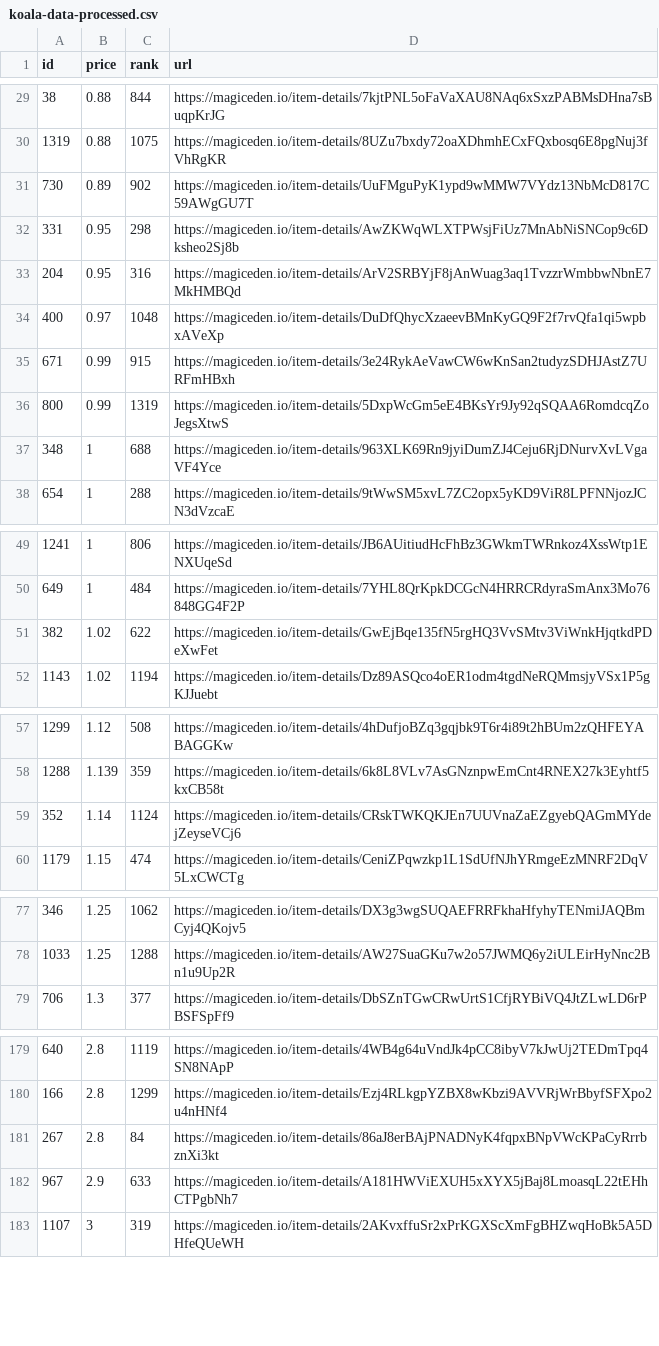
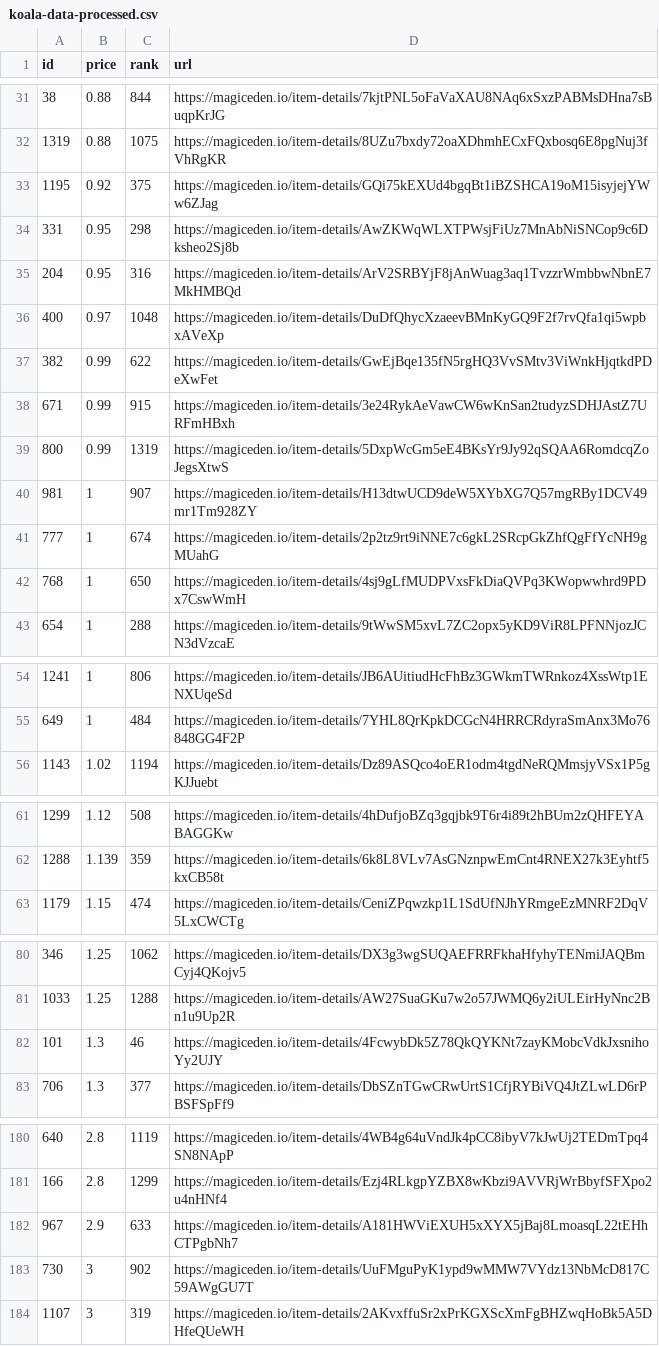
Before and after one commit to braposo/koala-monitor, a CSV file: koala-data-processed.csv, drawn as a sheet; only a part is shown, gaps mark what is left out; the diff covers the shown part only.

Commit message:
Flat: latest data (2021-11-10T04:17:03.115Z) {   "date": "2021-11-10T04:17:03.115Z",   "files": [     {       "name": "koala-data-processed.csv",       "deltaBytes": 103,       "source": "https://api-mainnet.magiceden.io/rpc/getListedNFTsByQuery?q=%7B%22%24match%22%3A%7B%22collectionSymbol%22%3A%22koala_klubhouse%22%7D%2C%22%24sort%22%3A%7B%22takerAmount%22%3A1%2C%22createdAt%22%3A-1%7D%2C%22%24skip%22%3A0%2C%22%24limit%22%3A5000%7D"     },     {       "name": "koala-top-picks.csv",       "deltaBytes": -2,       "source": "https://api-mainnet.magiceden.io/rpc/getListedNFTsByQuery?q=%7B%22%24match%22%3A%7B%22collectionSymbol%22%3A%22koala_klubhouse%22%7D%2C%22%24sort%22%3A%7B%22takerAmount%22%3A1%2C%22createdAt%22%3A-1%7D%2C%22%24skip%22%3A0%2C%22%24limit%22%3A5000%7D"     }   ] }

```diff
--- a/koala-data-processed.csv
+++ b/koala-data-processed.csv
@@ -30,3 +32,3 @@ id,price,rank,url
 1319,0.88,1075,https://magiceden.io/item-details/8UZu7bxdy72oaXDhmhECxFQxbosq6E8pgNuj3fVhRgKR
-730,0.89,902,https://magiceden.io/item-details/UuFMguPyK1ypd9wMMW7VYdz13NbMcD817C59AWgGU7T
+1195,0.92,375,https://magiceden.io/item-details/GQi75kEXUd4bgqBt1iBZSHCA19oM15isyjejYWw6ZJag
 331,0.95,298,https://magiceden.io/item-details/AwZKWqWLXTPWsjFiUz7MnAbNiSNCop9c6Dksheo2Sj8b
@@ -34,5 +36,8 @@ id,price,rank,url
 400,0.97,1048,https://magiceden.io/item-details/DuDfQhycXzaeevBMnKyGQ9F2f7rvQfa1qi5wpbxAVeXp
+382,0.99,622,https://magiceden.io/item-details/GwEjBqe135fN5rgHQ3VvSMtv3ViWnkHjqtkdPDeXwFet
 671,0.99,915,https://magiceden.io/item-details/3e24RykAeVawCW6wKnSan2tudyzSDHJAstZ7URFmHBxh
 800,0.99,1319,https://magiceden.io/item-details/5DxpWcGm5eE4BKsYr9Jy92qSQAA6RomdcqZoJegsXtwS
-348,1,688,https://magiceden.io/item-details/963XLK69Rn9jyiDumZJ4Ceju6RjDNurvXvLVgaVF4Yce
+981,1,907,https://magiceden.io/item-details/H13dtwUCD9deW5XYbXG7Q57mgRBy1DCV49mr1Tm928ZY
+777,1,674,https://magiceden.io/item-details/2p2tz9rt9iNNE7c6gkL2SRcpGkZhfQgFfYcNH9gMUahG
+768,1,650,https://magiceden.io/item-details/4sj9gLfMUDPVxsFkDiaQVPq3KWopwwhrd9PDx7CswWmH
 654,1,288,https://magiceden.io/item-details/9tWwSM5xvL7ZC2opx5yKD9ViR8LPFNNjozJCN3dVzcaE
@@ -50,3 +55,2 @@ id,price,rank,url
 649,1,484,https://magiceden.io/item-details/7YHL8QrKpkDCGcN4HRRCRdyraSmAnx3Mo76848GG4F2P
-382,1.02,622,https://magiceden.io/item-details/GwEjBqe135fN5rgHQ3VvSMtv3ViWnkHjqtkdPDeXwFet
 1143,1.02,1194,https://magiceden.io/item-details/Dz89ASQco4oER1odm4tgdNeRQMmsjyVSx1P5gKJJuebt
@@ -58,3 +62,2 @@ id,price,rank,url
 1288,1.139,359,https://magiceden.io/item-details/6k8L8VLv7AsGNznpwEmCnt4RNEX27k3Eyhtf5kxCB58t
-352,1.14,1124,https://magiceden.io/item-details/CRskTWKQKJEn7UUVnaZaEZgyebQAGmMYdejZeyseVCj6
 1179,1.15,474,https://magiceden.io/item-details/CeniZPqwzkp1L1SdUfNJhYRmgeEzMNRF2DqV5LxCWCTg
@@ -78,2 +81,3 @@ id,price,rank,url
 1033,1.25,1288,https://magiceden.io/item-details/AW27SuaGKu7w2o57JWMQ6y2iULEirHyNnc2Bn1u9Up2R
+101,1.3,46,https://magiceden.io/item-details/4FcwybDk5Z78QkQYKNt7zayKMobcVdkJxsnihoYy2UJY
 706,1.3,377,https://magiceden.io/item-details/DbSZnTGwCRwUrtS1CfjRYBiVQ4JtZLwLD6rPBSFSpFf9
@@ -180,4 +181,4 @@ id,price,rank,url
 166,2.8,1299,https://magiceden.io/item-details/Ezj4RLkgpYZBX8wKbzi9AVVRjWrBbyfSFXpo2u4nHNf4
-267,2.8,84,https://magiceden.io/item-details/86aJ8erBAjPNADNyK4fqpxBNpVWcKPaCyRrrbznXi3kt
 967,2.9,633,https://magiceden.io/item-details/A181HWViEXUH5xXYX5jBaj8LmoasqL22tEHhCTPgbNh7
+730,3,902,https://magiceden.io/item-details/UuFMguPyK1ypd9wMMW7VYdz13NbMcD817C59AWgGU7T
 1107,3,319,https://magiceden.io/item-details/2AKvxffuSr2xPrKGXScXmFgBHZwqHoBk5A5DHfeQUeWH
```
Also changed, not shown: 6 added rows and 7 removed rows elsewhere in this file, koala-top-picks.csv.
